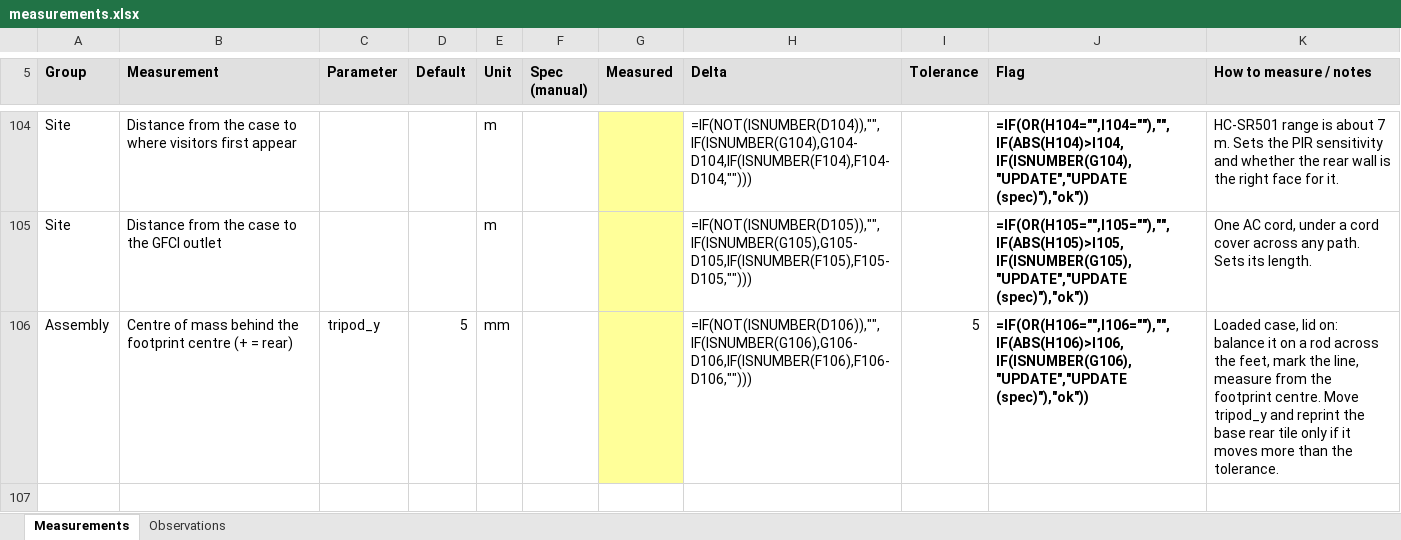
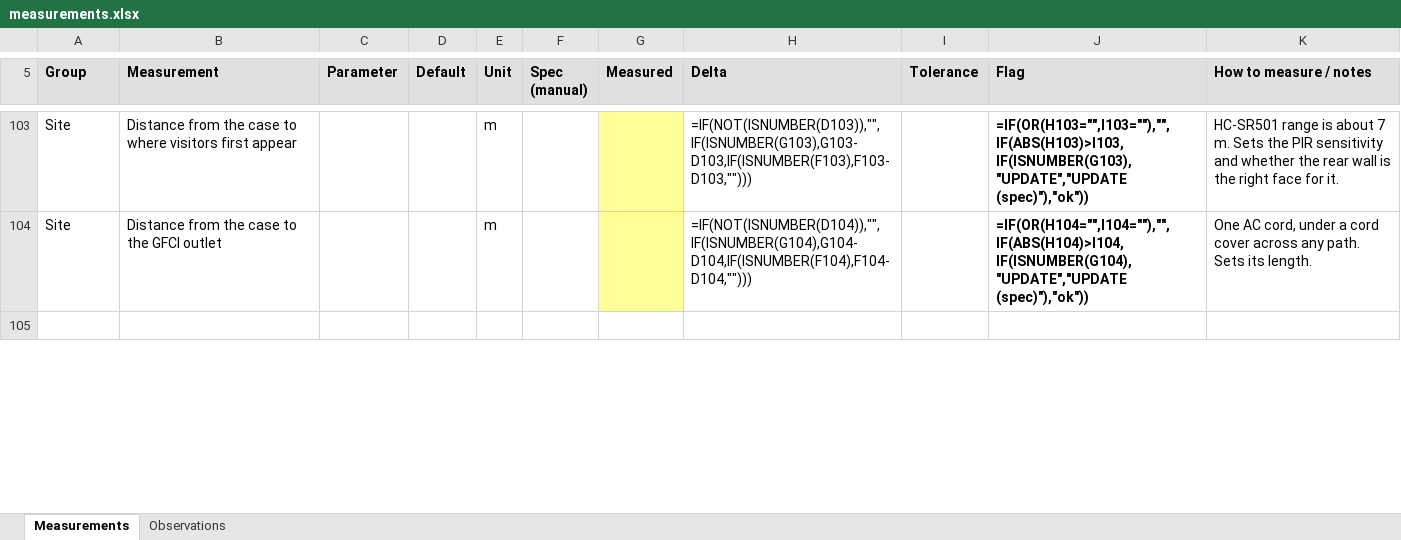
Before and after one commit to davidwkeith/atmosfx-projector-case, an Excel workbook: docs/measurements.xlsx, sheet Measurements, drawn as a sheet; only a part is shown, gaps mark what is left out; values as stored, in another font and other column widths than the file's, no borders; formulas without a stored value are shown as written; removed rows and columns are numbered as before the commit, all else as after; the diff covers the shown part only; the diff names each change by its address in the sheet, - before the commit and + after, or states it on an @@ line.

```diff
--- a/docs/measurements.xlsx (sheet Measurements)
+++ b/docs/measurements.xlsx (sheet Measurements)
-H103 (Delta): =IF(NOT(ISNUMBER(D104)),"",IF(ISNUMBER(G104),G104-D104,IF(ISNUMBER(F104),F104-D104,"")))
+H103 (Delta): =IF(NOT(ISNUMBER(D103)),"",IF(ISNUMBER(G103),G103-D103,IF(ISNUMBER(F103),F103-D103,"")))
-J103 (Flag): =IF(OR(H104="",I104=""),"",IF(ABS(H104)>I104,IF(ISNUMBER(G104),"UPDATE","UPDATE (spec)"),"ok"))
+J103 (Flag): =IF(OR(H103="",I103=""),"",IF(ABS(H103)>I103,IF(ISNUMBER(G103),"UPDATE","UPDATE (spec)"),"ok"))
-H104 (Delta): =IF(NOT(ISNUMBER(D105)),"",IF(ISNUMBER(G105),G105-D105,IF(ISNUMBER(F105),F105-D105,"")))
+H104 (Delta): =IF(NOT(ISNUMBER(D104)),"",IF(ISNUMBER(G104),G104-D104,IF(ISNUMBER(F104),F104-D104,"")))
-J104 (Flag): =IF(OR(H105="",I105=""),"",IF(ABS(H105)>I105,IF(ISNUMBER(G105),"UPDATE","UPDATE (spec)"),"ok"))
+J104 (Flag): =IF(OR(H104="",I104=""),"",IF(ABS(H104)>I104,IF(ISNUMBER(G104),"UPDATE","UPDATE (spec)"),"ok"))
-row 106: Assembly | Centre of mass behind the footprint centre (+ = rear) | tripod_y | 5 | mm |  |  | =IF(NOT(ISNUMBER(D106)),"",IF(ISNUMBER(G106),G106-D106,IF(ISNUMBER(F106),F106-D106,""))) | 5 | =IF(OR(H106="",I106=""),"",IF(ABS(H106)>I106,IF(ISNUMBER(G106),"UPDATE","UPDATE (spec)"),"ok")) | Loaded case, lid on: balance it on a rod across the feet, mark the line, measure from the footprint centre. Move tripod_y and reprint the base rear tile only if it moves more than the tolerance.
```
Also changed, not shown: 1 removed row and 34 edited cells elsewhere in this sheet, sheet Observations, 9 other files.
